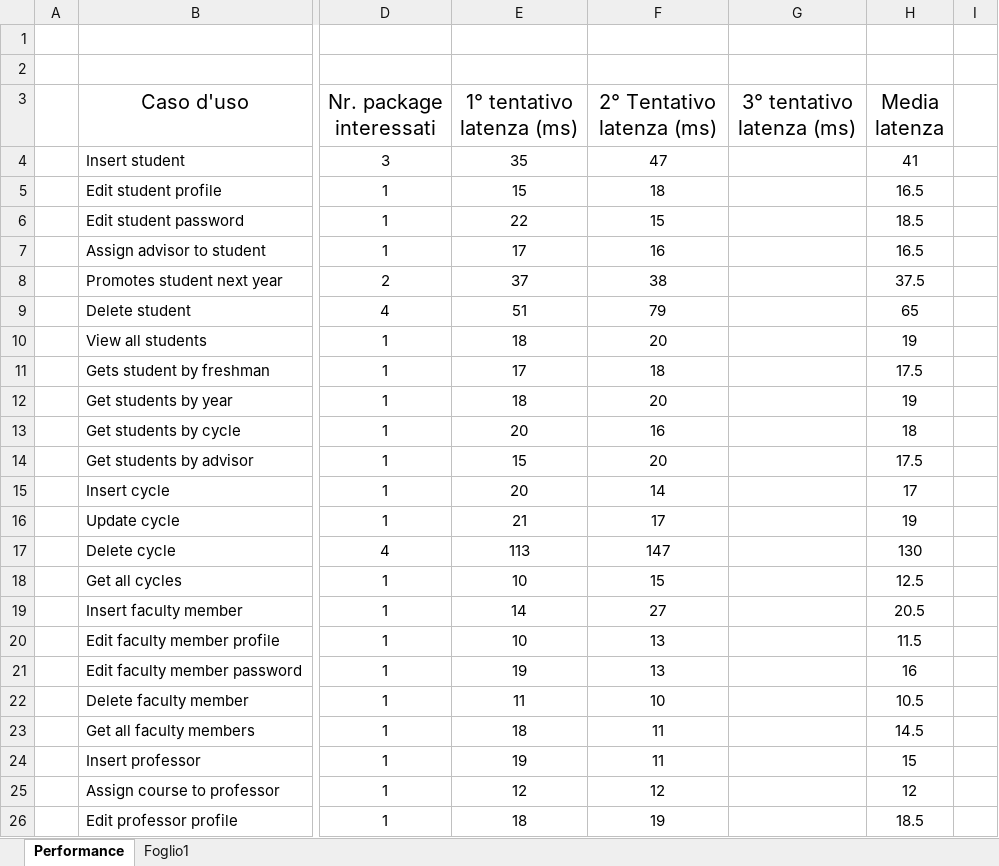
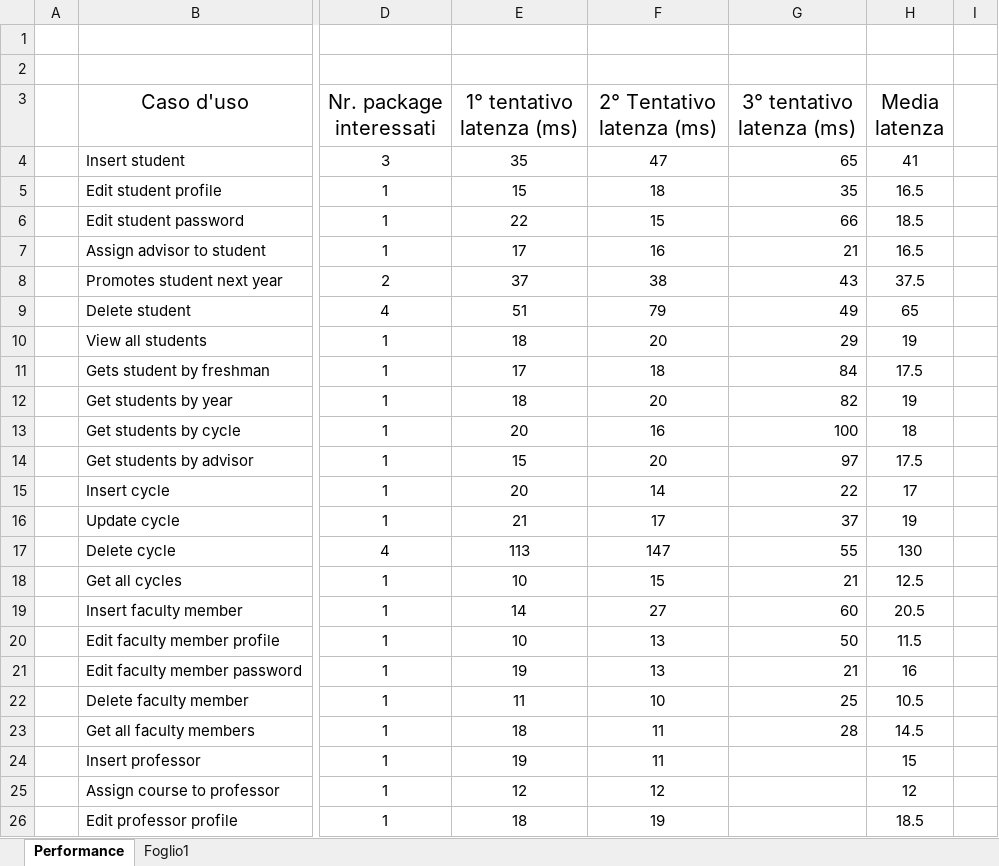
Before and after one commit to mattiamarilli/unifi_phd, an Excel workbook: documentation/PerformanceApplicativo.xlsx, sheet Performance, drawn as a sheet; only a part is shown, gaps mark what is left out; values as stored, in another font and other column widths than the file's, no borders; charts and pictures not drawn; the diff names each change by its address in the sheet, - before the commit and + after, or states it on an @@ line.

```diff
--- a/documentation/PerformanceApplicativo.xlsx (sheet Performance)
+++ b/documentation/PerformanceApplicativo.xlsx (sheet Performance)
-G4 (3° tentativo latenza (ms)): (empty)
+G4 (3° tentativo latenza (ms)): 65
-G5 (3° tentativo latenza (ms)): (empty)
+G5 (3° tentativo latenza (ms)): 35
-G6 (3° tentativo latenza (ms)): (empty)
+G6 (3° tentativo latenza (ms)): 66
-G7 (3° tentativo latenza (ms)): (empty)
+G7 (3° tentativo latenza (ms)): 21
-G8 (3° tentativo latenza (ms)): (empty)
+G8 (3° tentativo latenza (ms)): 43
-G9 (3° tentativo latenza (ms)): (empty)
+G9 (3° tentativo latenza (ms)): 49
-G10 (3° tentativo latenza (ms)): (empty)
+G10 (3° tentativo latenza (ms)): 29
-G11 (3° tentativo latenza (ms)): (empty)
+G11 (3° tentativo latenza (ms)): 84
-G12 (3° tentativo latenza (ms)): (empty)
+G12 (3° tentativo latenza (ms)): 82
-G13 (3° tentativo latenza (ms)): (empty)
+G13 (3° tentativo latenza (ms)): 100
-G14 (3° tentativo latenza (ms)): (empty)
+G14 (3° tentativo latenza (ms)): 97
-G15 (3° tentativo latenza (ms)): (empty)
+G15 (3° tentativo latenza (ms)): 22
-G16 (3° tentativo latenza (ms)): (empty)
+G16 (3° tentativo latenza (ms)): 37
-G17 (3° tentativo latenza (ms)): (empty)
+G17 (3° tentativo latenza (ms)): 55
-G18 (3° tentativo latenza (ms)): (empty)
+G18 (3° tentativo latenza (ms)): 21
-G19 (3° tentativo latenza (ms)): (empty)
+G19 (3° tentativo latenza (ms)): 60
-G20 (3° tentativo latenza (ms)): (empty)
+G20 (3° tentativo latenza (ms)): 50
-G21 (3° tentativo latenza (ms)): (empty)
+G21 (3° tentativo latenza (ms)): 21
-G22 (3° tentativo latenza (ms)): (empty)
+G22 (3° tentativo latenza (ms)): 25
-G23 (3° tentativo latenza (ms)): (empty)
+G23 (3° tentativo latenza (ms)): 28
```
Also changed, not shown: charts or pictures, 7 other files.
